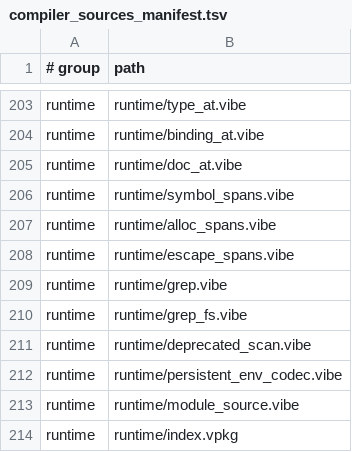
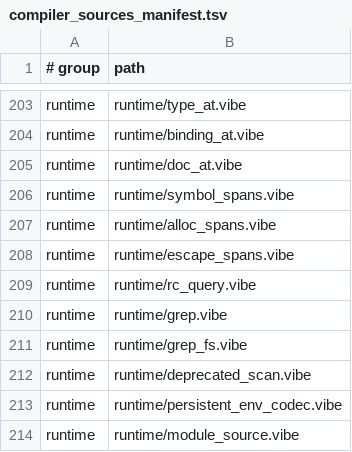
Before and after one commit to mizchi/vibe-lang, a TSV file: lib/@vibe/compiler/compiler_sources_manifest.tsv, drawn as a sheet; only a part is shown, gaps mark what is left out; the shorter side is filled out with more unchanged rows.

Commit message:
feat(cli): add vibe rc-classify and vibe rc-plan queries
Expose the same effect_lowering_prelude + classifier sets +
Perceus planner linked_compile already runs, as line-oriented
CLI verbs. Empty output means nothing special.

```diff
--- a/lib/@vibe/compiler/compiler_sources_manifest.tsv
+++ b/lib/@vibe/compiler/compiler_sources_manifest.tsv
@@ -208,2 +208,3 @@ runtime	runtime/alloc_spans.vibe
 runtime	runtime/escape_spans.vibe
+runtime	runtime/rc_query.vibe
 runtime	runtime/grep.vibe
```
Also changed, not shown: 10 other files.
